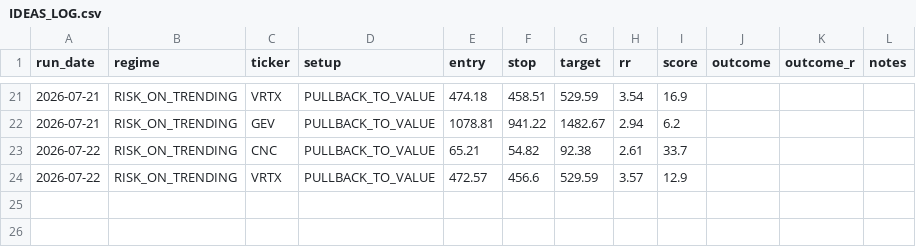
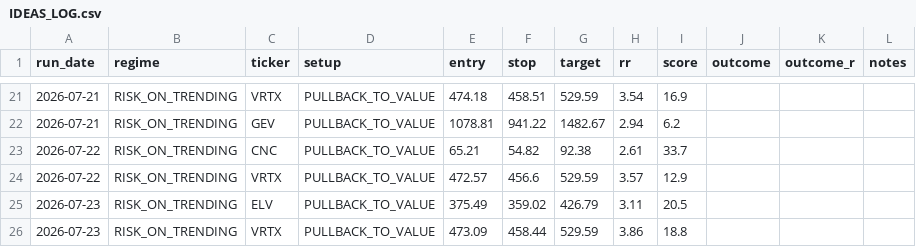
Before and after one commit to winwaytobacco-ai/ideas-engine, a CSV file: output/IDEAS_LOG.csv, drawn as a sheet; only a part is shown, gaps mark what is left out.

```diff
--- a/output/IDEAS_LOG.csv
+++ b/output/IDEAS_LOG.csv
@@ -24 +24,3 @@ run_date,regime,ticker,setup,entry,stop,target,rr,score,outcome,outcome_r,notes
 2026-07-22,RISK_ON_TRENDING,VRTX,PULLBACK_TO_VALUE,472.57,456.6,529.59,3.57,12.9,,,
+2026-07-23,RISK_ON_TRENDING,ELV,PULLBACK_TO_VALUE,375.49,359.02,426.79,3.11,20.5,,,
+2026-07-23,RISK_ON_TRENDING,VRTX,PULLBACK_TO_VALUE,473.09,458.44,529.59,3.86,18.8,,,
```
Also changed, not shown: 5 other files.
